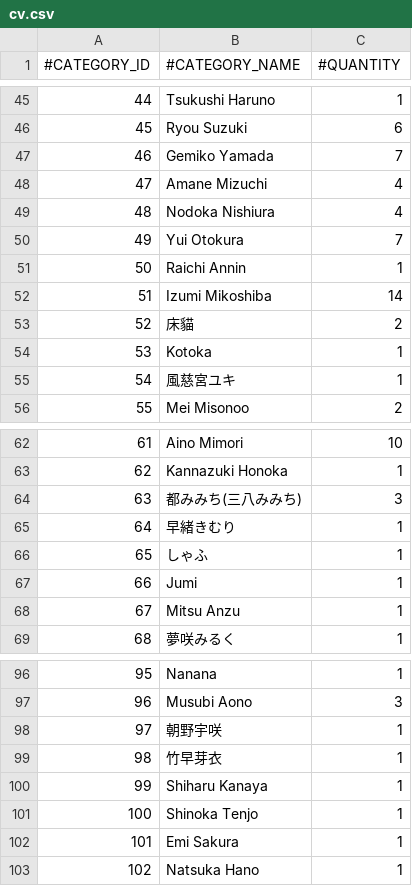
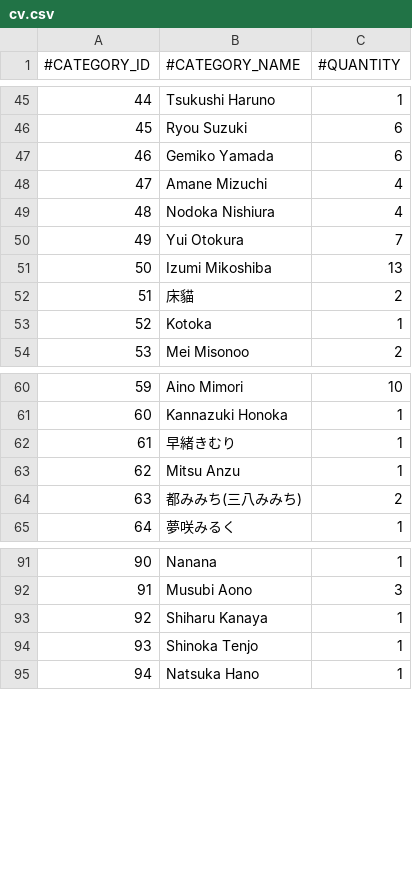
Before and after one commit to nguyenHoangDung0504/na-v3, a CSV file: @resources/databases/s1/cv.csv, drawn as a sheet; only a part is shown, gaps mark what is left out; removed rows and columns are numbered as before the commit, all else as after; the diff covers the shown part only; the diff names each change by its address in the sheet, - before the commit and + after, or states it on an @@ line.

```diff
--- a/@resources/databases/s1/cv.csv
+++ b/@resources/databases/s1/cv.csv
-C47 (#QUANTITY): 7
+C47 (#QUANTITY): 6
-row 51: 50 | Raichi Annin | 1
@@ column A (#CATEGORY_ID) renumbered from row 51 down @@
-C51 (#QUANTITY): 14
+C51 (#QUANTITY): 13
-row 55: 54 | 風慈宮ユキ | 1
-row 64: 63 | 都みみち(三八みみち) | 3
-row 66: 65 | しゃふ | 1
-row 67: 66 | Jumi | 1
+row 64: 63 | 都みみち(三八みみち) | 2
-row 98: 97 | 朝野宇咲 | 1
-row 99: 98 | 竹早芽衣 | 1
-row 102: 101 | Emi Sakura | 1
```
Also changed, not shown: 3 removed rows and 11 edited cells elsewhere in this file, @resources/databases/s1/prefix.csv, @resources/databases/s1/series.csv, 32 other files.
